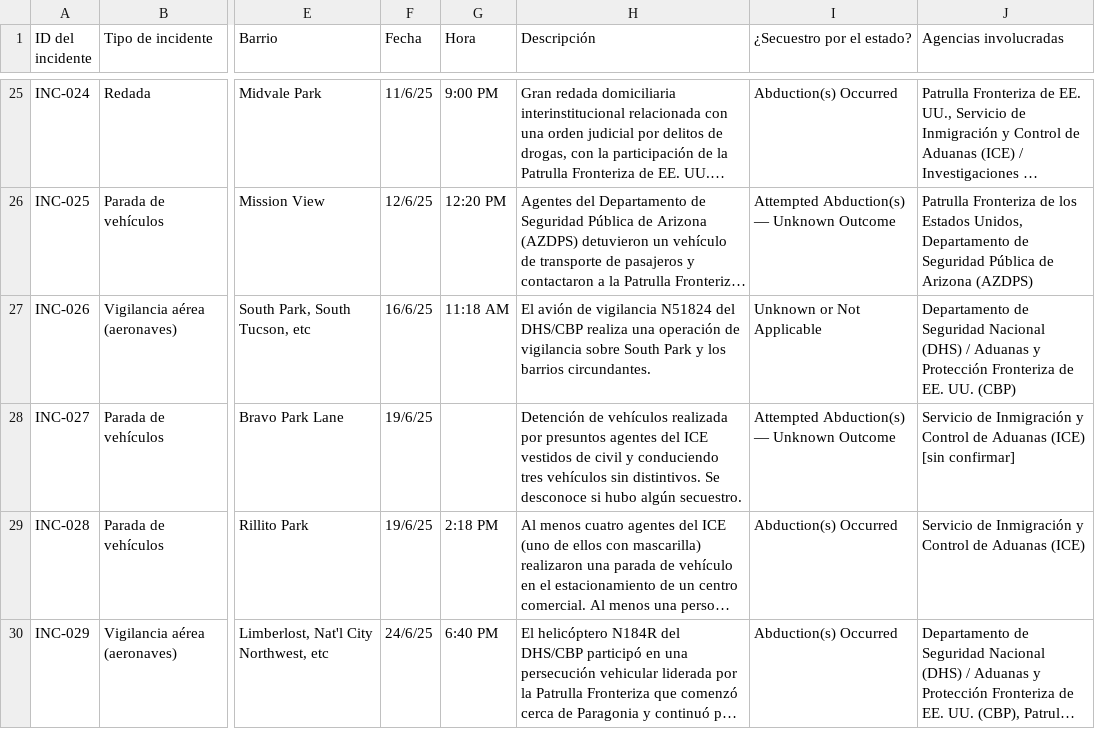
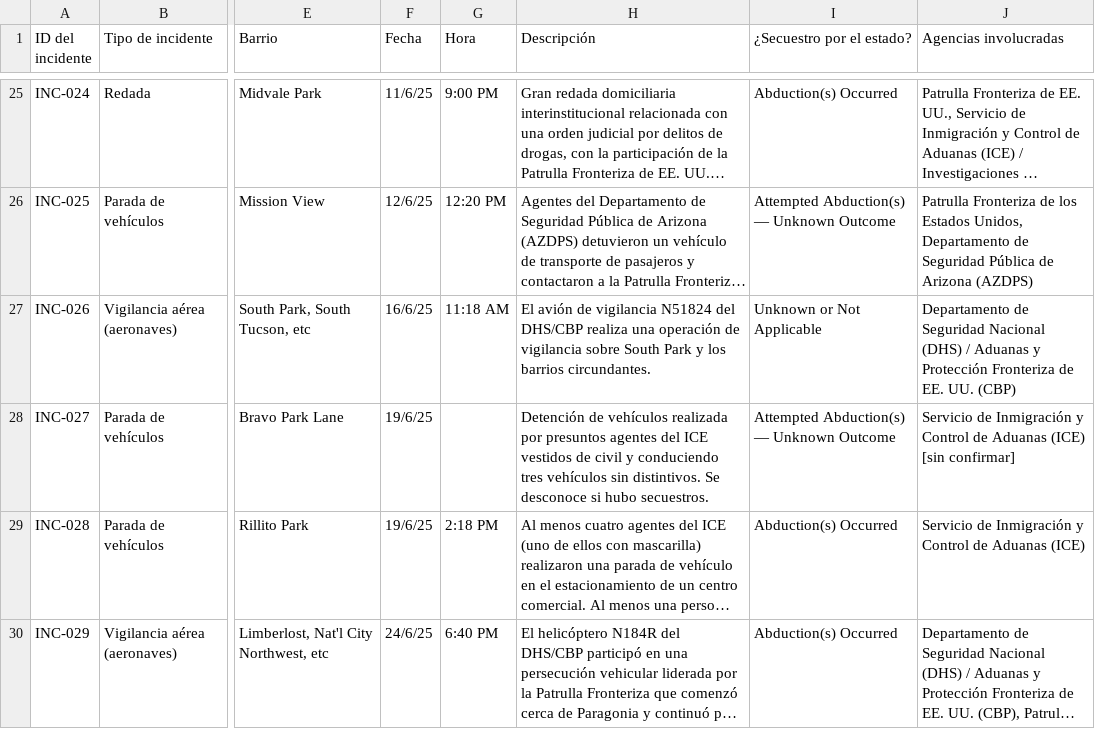
Before and after one commit to TucsonMigraMap/Migra-Map-Data, a CSV file: data_spanish_latest.csv, drawn as a sheet; only a part is shown, gaps mark what is left out; long unchanged cells end in …; the diff covers the shown part only; the diff names each change by its address in the sheet, - before the commit and + after, or states it on an @@ line.

```diff
--- a/data_spanish_latest.csv
+++ b/data_spanish_latest.csv
-H28 (Descripción): …si hubo algún secuestro.
+H28 (Descripción): …si hubo secuestros.
```
Also changed, not shown: 19 edited cells elsewhere in this file, data_spanish.csv.
